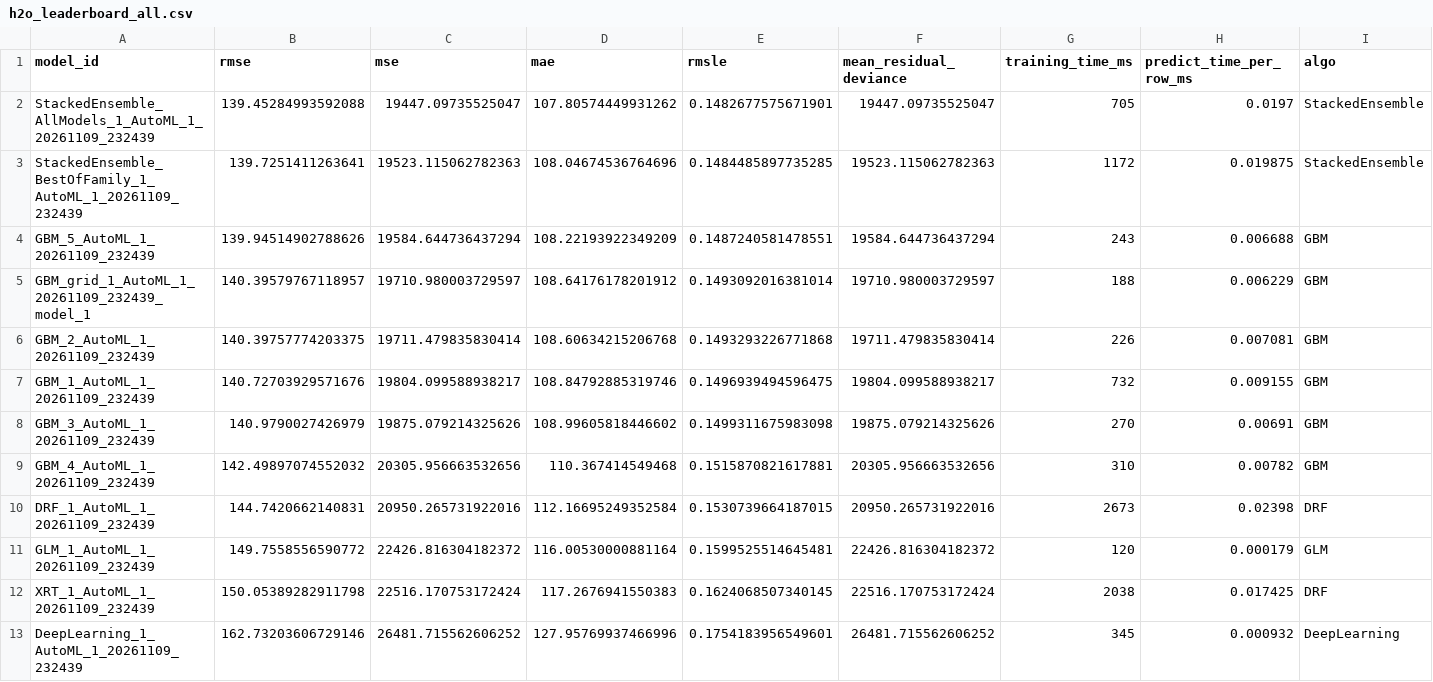
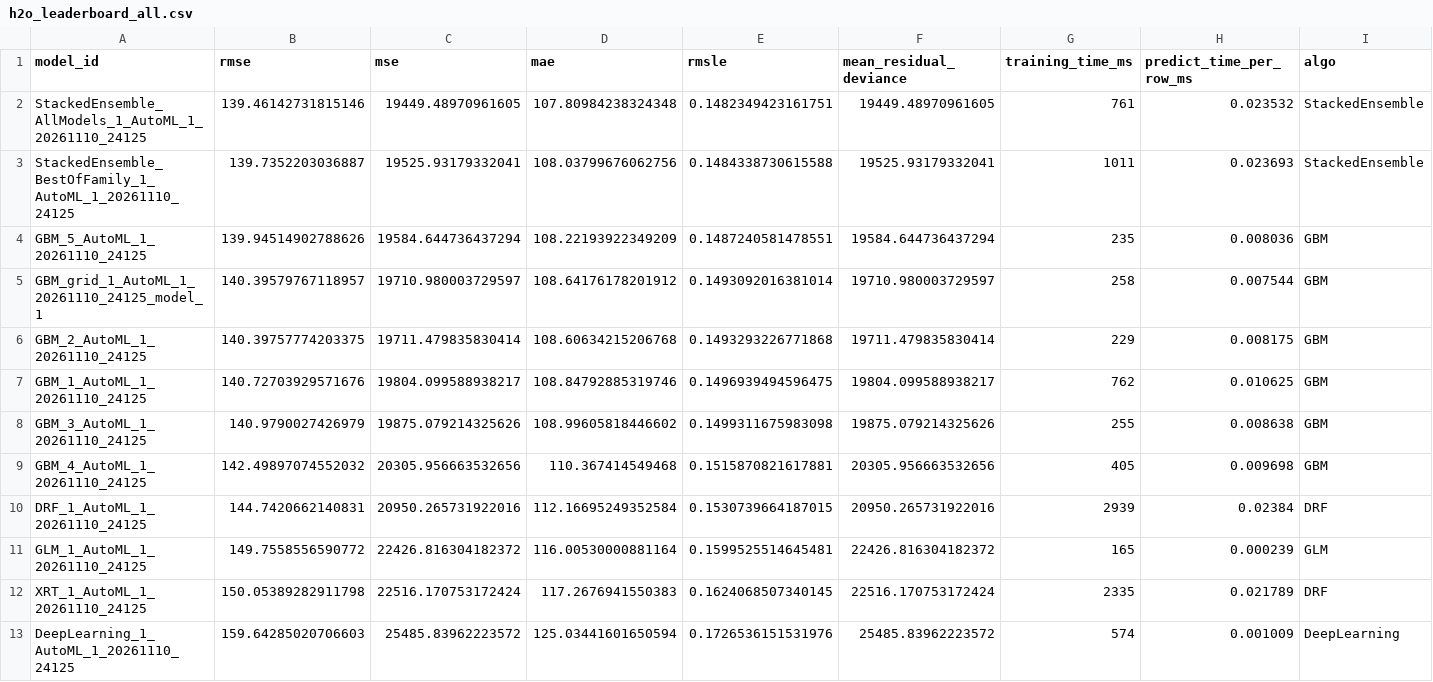
Before and after one commit to yinw5/ML-Experiments-with-Feature-Store-ML-Pipelines-and-AutoML, a CSV file: reports/automl/h2o_leaderboard_all.csv, drawn as a sheet.

```diff
--- a/reports/automl/h2o_leaderboard_all.csv
+++ b/reports/automl/h2o_leaderboard_all.csv
@@ -1,13 +1,13 @@
 model_id,rmse,mse,mae,rmsle,mean_residual_deviance,training_time_ms,predict_time_per_row_ms,algo
-StackedEnsemble_AllModels_1_AutoML_1_20261109_232439,139.45284993592088,19447.09735525047,107.80574449931262,0.1482677575671901,19447.09735525047,705,0.0197,StackedEnsemble
-StackedEnsemble_BestOfFamily_1_AutoML_1_20261109_232439,139.7251411263641,19523.115062782363,108.04674536764696,0.1484485897735285,19523.115062782363,1172,0.019875,StackedEnsemble
-GBM_5_AutoML_1_20261109_232439,139.94514902788626,19584.644736437294,108.22193922349209,0.1487240581478551,19584.644736437294,243,0.006688,GBM
-GBM_grid_1_AutoML_1_20261109_232439_model_1,140.39579767118957,19710.980003729597,108.64176178201912,0.1493092016381014,19710.980003729597,188,0.006229,GBM
-GBM_2_AutoML_1_20261109_232439,140.39757774203375,19711.479835830414,108.60634215206768,0.1493293226771868,19711.479835830414,226,0.007081,GBM
-GBM_1_AutoML_1_20261109_232439,140.72703929571676,19804.099588938217,108.84792885319746,0.1496939494596475,19804.099588938217,732,0.009155,GBM
-GBM_3_AutoML_1_20261109_232439,140.9790027426979,19875.079214325626,108.99605818446602,0.1499311675983098,19875.079214325626,270,0.00691,GBM
-GBM_4_AutoML_1_20261109_232439,142.49897074552032,20305.956663532656,110.367414549468,0.1515870821617881,20305.956663532656,310,0.00782,GBM
-DRF_1_AutoML_1_20261109_232439,144.7420662140831,20950.265731922016,112.16695249352584,0.1530739664187015,20950.265731922016,2673,0.02398,DRF
-GLM_1_AutoML_1_20261109_232439,149.7558556590772,22426.816304182372,116.00530000881164,0.1599525514645481,22426.816304182372,120,0.000179,GLM
-XRT_1_AutoML_1_20261109_232439,150.05389282911798,22516.170753172424,117.2676941550383,0.1624068507340145,22516.170753172424,2038,0.017425,DRF
-DeepLearning_1_AutoML_1_20261109_232439,162.73203606729146,26481.715562606252,127.95769937466996,0.1754183956549601,26481.715562606252,345,0.000932,DeepLearning
+StackedEnsemble_AllModels_1_AutoML_1_20261110_24125,139.46142731815146,19449.48970961605,107.80984238324348,0.1482349423161751,19449.48970961605,761,0.023532,StackedEnsemble
+StackedEnsemble_BestOfFamily_1_AutoML_1_20261110_24125,139.7352203036887,19525.93179332041,108.03799676062756,0.1484338730615588,19525.93179332041,1011,0.023693,StackedEnsemble
+GBM_5_AutoML_1_20261110_24125,139.94514902788626,19584.644736437294,108.22193922349209,0.1487240581478551,19584.644736437294,235,0.008036,GBM
+GBM_grid_1_AutoML_1_20261110_24125_model_1,140.39579767118957,19710.980003729597,108.64176178201912,0.1493092016381014,19710.980003729597,258,0.007544,GBM
+GBM_2_AutoML_1_20261110_24125,140.39757774203375,19711.479835830414,108.60634215206768,0.1493293226771868,19711.479835830414,229,0.008175,GBM
+GBM_1_AutoML_1_20261110_24125,140.72703929571676,19804.099588938217,108.84792885319746,0.1496939494596475,19804.099588938217,762,0.010625,GBM
+GBM_3_AutoML_1_20261110_24125,140.9790027426979,19875.079214325626,108.99605818446602,0.1499311675983098,19875.079214325626,255,0.008638,GBM
+GBM_4_AutoML_1_20261110_24125,142.49897074552032,20305.956663532656,110.367414549468,0.1515870821617881,20305.956663532656,405,0.009698,GBM
+DRF_1_AutoML_1_20261110_24125,144.7420662140831,20950.265731922016,112.16695249352584,0.1530739664187015,20950.265731922016,2939,0.02384,DRF
+GLM_1_AutoML_1_20261110_24125,149.7558556590772,22426.816304182372,116.00530000881164,0.1599525514645481,22426.816304182372,165,0.000239,GLM
+XRT_1_AutoML_1_20261110_24125,150.05389282911798,22516.170753172424,117.2676941550383,0.1624068507340145,22516.170753172424,2335,0.021789,DRF
+DeepLearning_1_AutoML_1_20261110_24125,159.64285020706603,25485.83962223572,125.03441601650594,0.1726536151531976,25485.83962223572,574,0.001009,DeepLearning
```
Also changed, not shown: reports/automl/emissions/emissions.csv, reports/automl/h2o_comparison.csv, 46 other files.
